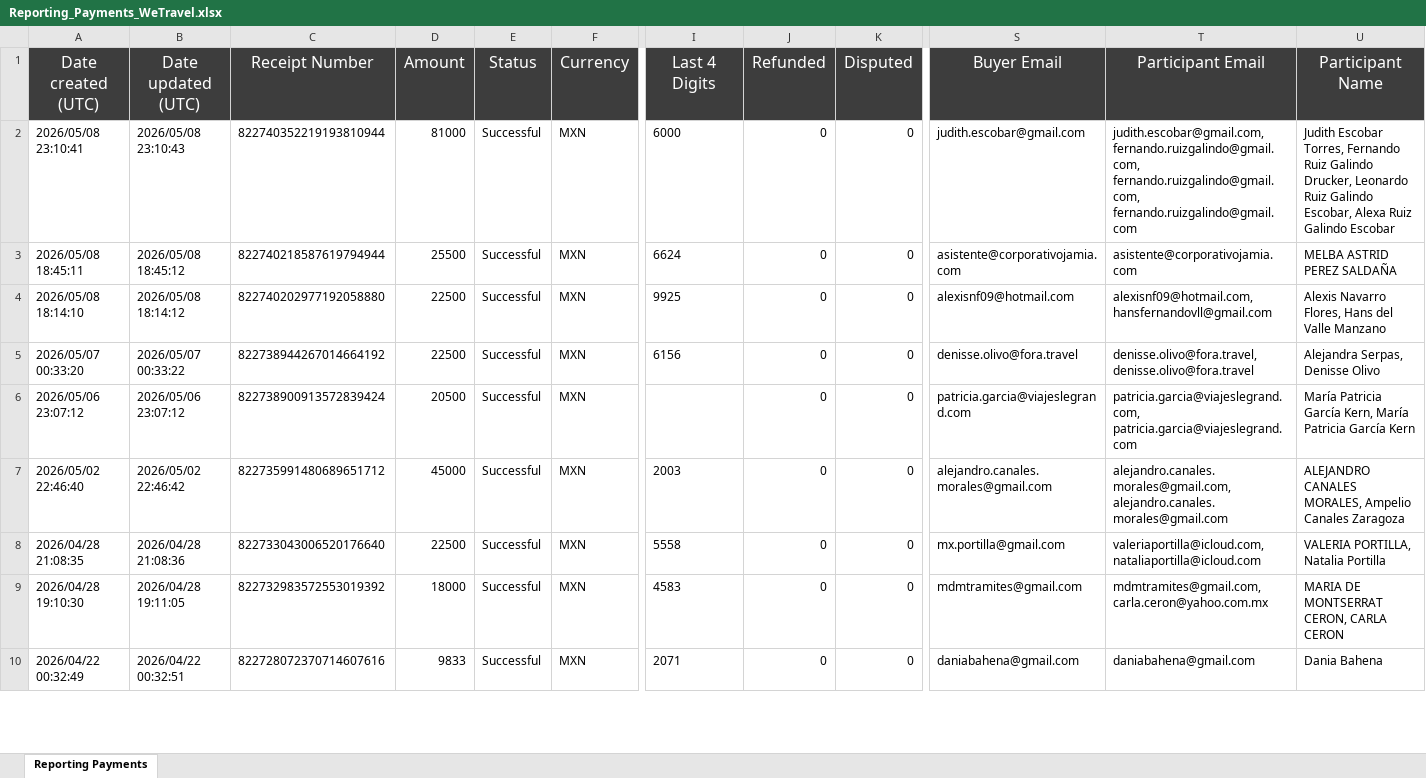
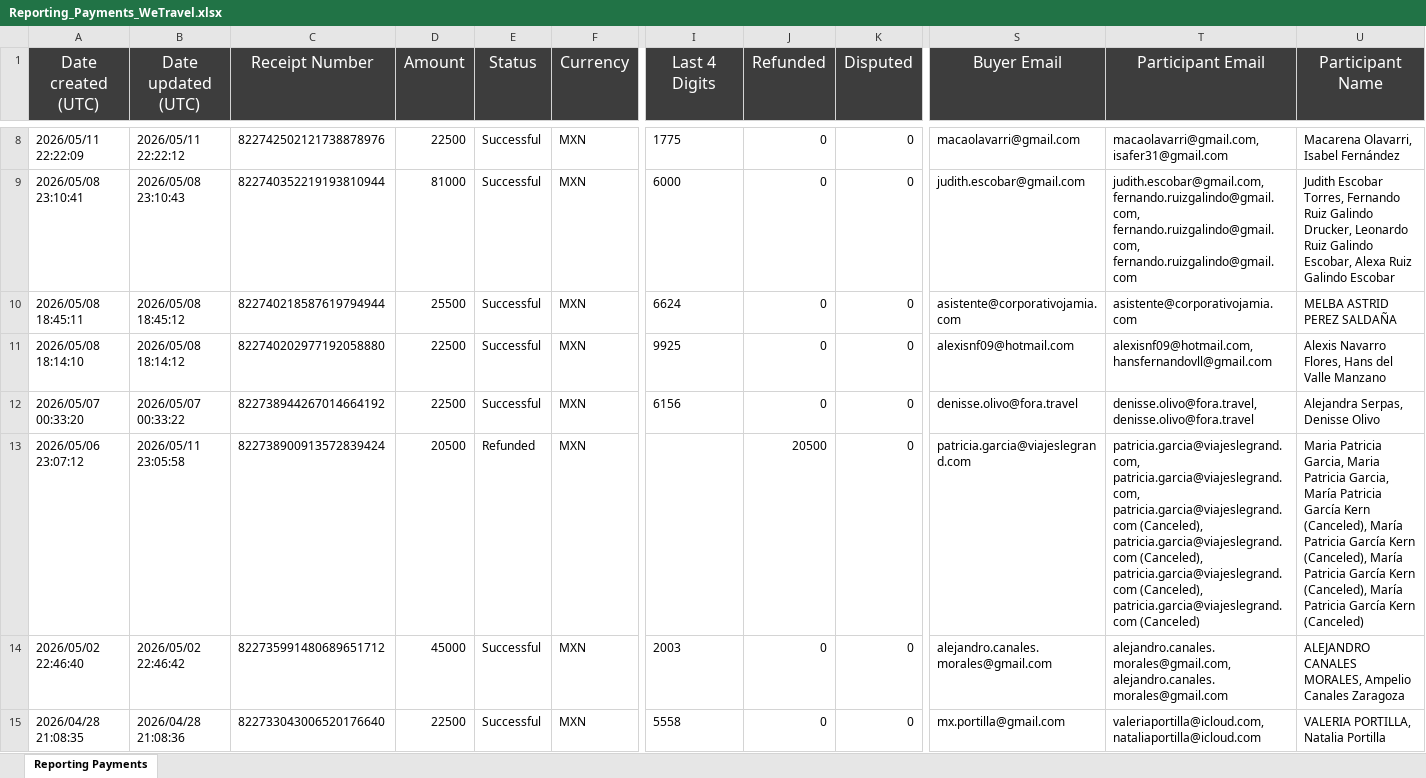
Before and after one commit to danielrfierro/akampa-db, an Excel workbook: reportes/Reporting_Payments_WeTravel.xlsx, sheet Reporting Payments, drawn as a sheet; only a part is shown, gaps mark what is left out; the shorter side is filled out with more unchanged rows; values as stored, in another font and other column widths than the file's, no borders; addresses are those after the commit; rows hold the shown columns only; the diff covers the shown part only; the diff names each change by its address in the sheet, - before the commit and + after, or states it on an @@ line.

Commit message:
📥 WeTravel: Reporting_Payments_WeTravel-539682-1778780011.xlsx (2026-05-14)

```diff
--- a/reportes/Reporting_Payments_WeTravel.xlsx (sheet Reporting Payments)
+++ b/reportes/Reporting_Payments_WeTravel.xlsx (sheet Reporting Payments)
+row 8: 2026/05/11 22:22:09 | 2026/05/11 22:22:12 | 822742502121738878976 | 22500 | Successful | MXN | 1775 | 0 | 0 | macaolavarri@gmail.com | macaolavarri@gmail.com, isafer31@gmail.com | Macarena Olavarri, Isabel Fernández
-B13 (Date updated (UTC)): 2026/05/06 23:07:12
+B13 (Date updated (UTC)): 2026/05/11 23:05:58
-E13 (Status): Successful
+E13 (Status): Refunded
-J13 (Refunded): 0
+J13 (Refunded): 20500
-T13 (Participant Email): patricia.garcia@viajeslegrand.com, patricia.garcia@viajeslegrand.com
+T13 (Participant Email): patricia.garcia@viajeslegrand.com, patricia.garcia@viajeslegrand.com, patricia.garcia@viajeslegrand.com (Canceled), patricia.garcia@viajeslegrand.com (Canceled), patricia.garcia@viajeslegrand.com (Canceled), patricia.garcia@viajeslegrand.com (Canceled)
-U13 (Participant Name): María Patricia García Kern, María Patricia García Kern
+U13 (Participant Name): Maria Patricia Garcia, Maria Patricia Garcia, María Patricia García Kern (Canceled), María Patricia García Kern (Canceled), María Patricia García Kern (Canceled), María Patricia García Kern (Canceled)
```
Also changed, not shown: 6 added rows elsewhere in this sheet.
